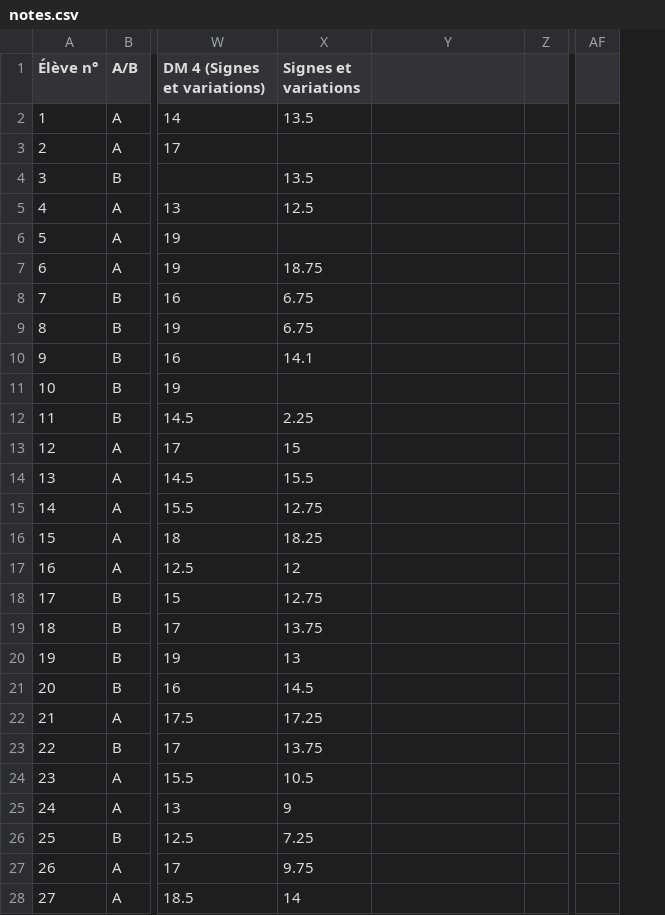
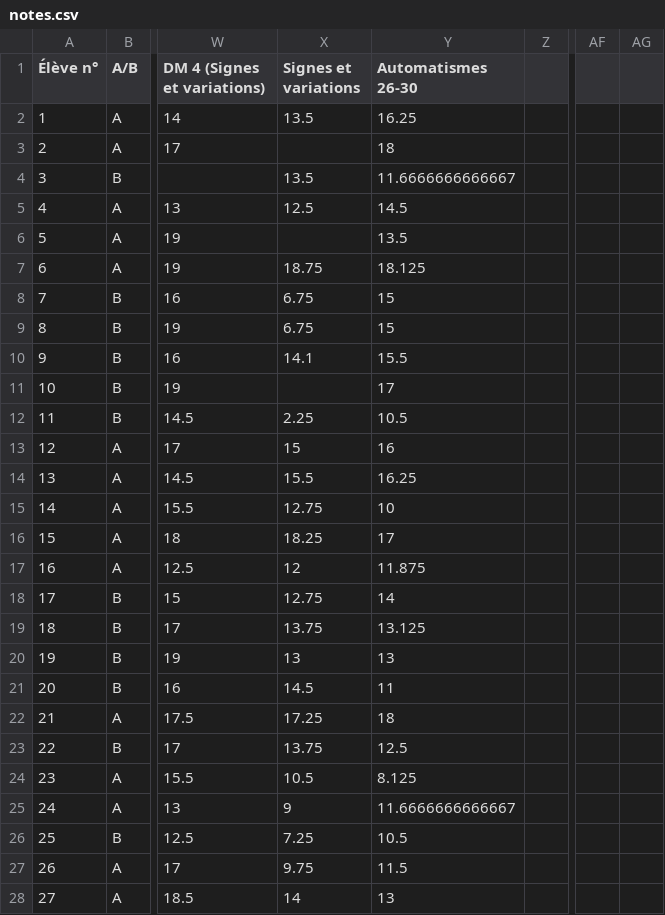
Before and after one commit to Mattuuuuh/Maths-2nde, a CSV file: stats/notes.csv, drawn as a sheet; only a part is shown, gaps mark what is left out; the diff covers the shown part only; the diff names each change by its address in the sheet, - before the commit and + after, or states it on an @@ line.

Commit message:
Aut30 + Aut26-30.

```diff
--- a/stats/notes.csv
+++ b/stats/notes.csv
+column AG, empty
-Y1: (empty)
+Y1: Automatismes 26-30
-Y2 (Automatismes 26-30): (empty)
+Y2 (Automatismes 26-30): 16.25
-Y3 (Automatismes 26-30): (empty)
+Y3 (Automatismes 26-30): 18
-Y4 (Automatismes 26-30): (empty)
+Y4 (Automatismes 26-30): 11.6666666666667
-Y5 (Automatismes 26-30): (empty)
+Y5 (Automatismes 26-30): 14.5
-Y6 (Automatismes 26-30): (empty)
+Y6 (Automatismes 26-30): 13.5
-Y7 (Automatismes 26-30): (empty)
+Y7 (Automatismes 26-30): 18.125
-Y8:Y9 (Automatismes 26-30): (empty)
+Y8:Y9 (Automatismes 26-30): 15
-Y10 (Automatismes 26-30): (empty)
+Y10 (Automatismes 26-30): 15.5
-Y11 (Automatismes 26-30): (empty)
+Y11 (Automatismes 26-30): 17
-Y12 (Automatismes 26-30): (empty)
+Y12 (Automatismes 26-30): 10.5
-Y13 (Automatismes 26-30): (empty)
+Y13 (Automatismes 26-30): 16
-Y14 (Automatismes 26-30): (empty)
+Y14 (Automatismes 26-30): 16.25
-Y15 (Automatismes 26-30): (empty)
+Y15 (Automatismes 26-30): 10
-Y16 (Automatismes 26-30): (empty)
+Y16 (Automatismes 26-30): 17
-Y17 (Automatismes 26-30): (empty)
+Y17 (Automatismes 26-30): 11.875
-Y18 (Automatismes 26-30): (empty)
+Y18 (Automatismes 26-30): 14
-Y19 (Automatismes 26-30): (empty)
+Y19 (Automatismes 26-30): 13.125
-Y20 (Automatismes 26-30): (empty)
+Y20 (Automatismes 26-30): 13
-Y21 (Automatismes 26-30): (empty)
+Y21 (Automatismes 26-30): 11
-Y22 (Automatismes 26-30): (empty)
+Y22 (Automatismes 26-30): 18
-Y23 (Automatismes 26-30): (empty)
+Y23 (Automatismes 26-30): 12.5
-Y24 (Automatismes 26-30): (empty)
+Y24 (Automatismes 26-30): 8.125
-Y25 (Automatismes 26-30): (empty)
+Y25 (Automatismes 26-30): 11.6666666666667
-Y26 (Automatismes 26-30): (empty)
+Y26 (Automatismes 26-30): 10.5
-Y27 (Automatismes 26-30): (empty)
+Y27 (Automatismes 26-30): 11.5
-Y28 (Automatismes 26-30): (empty)
+Y28 (Automatismes 26-30): 13
```
Also changed, not shown: 7 edited cells elsewhere in this file.
